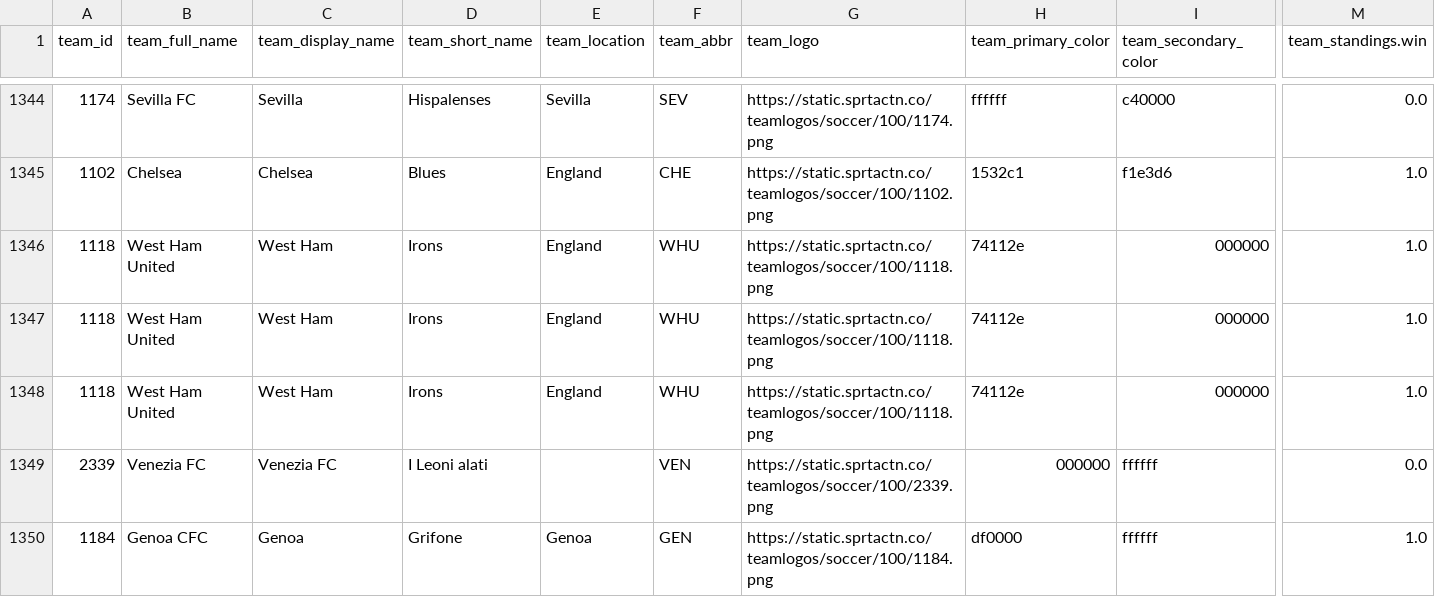
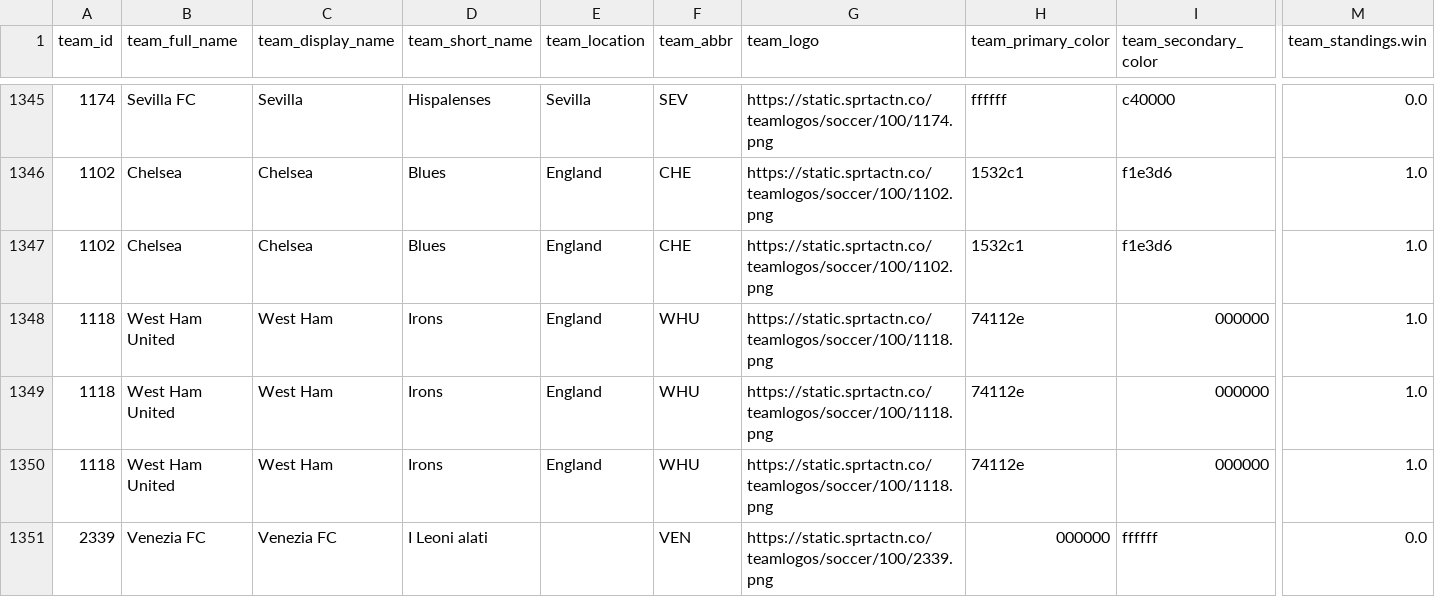
Before and after one commit to aaroncolesmith/bet_model, a CSV file: teams_db.csv, drawn as a sheet; only a part is shown, gaps mark what is left out; the shorter side is filled out with more unchanged rows; rows hold the shown columns only; the diff covers the shown part only; the diff names each change by its address in the sheet, - before the commit and + after, or states it on an @@ line.

Commit message:
data_load_upload_data

```diff
--- a/teams_db.csv
+++ b/teams_db.csv
+row 1347: 1102 | Chelsea | Chelsea | Blues | England | CHE | https://static.sprtactn.co/teamlogos/soccer/100/1102.png | 1532c1 | f1e3d6 | 1.0
```
Also changed, not shown: 4 added rows elsewhere in this file, bovada_scatter.csv, 6 other files.
